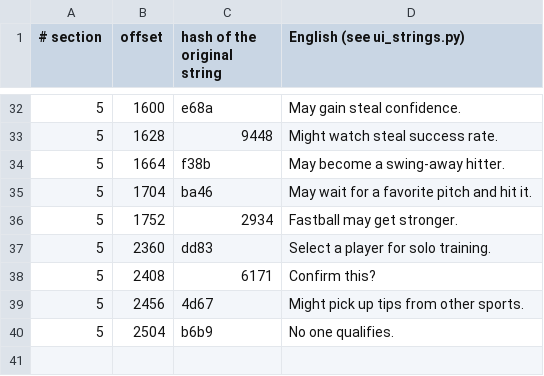
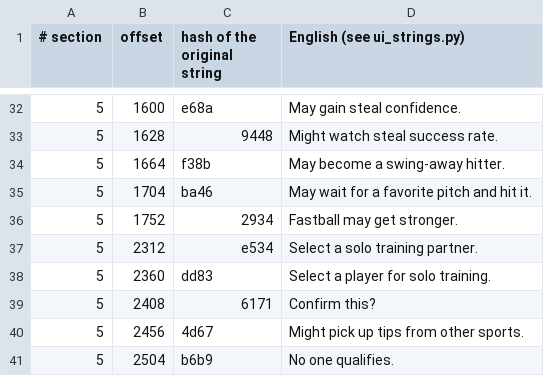
Before and after one commit to ogura-connection/Pawapros15-tools, a TSV file: translation/strings/pn_tgrow.rel.tsv, drawn as a sheet; only a part is shown, gaps mark what is left out; the diff names each change by its address in the sheet, - before the commit and + after, or states it on an @@ line.

```diff
--- a/translation/strings/pn_tgrow.rel.tsv
+++ b/translation/strings/pn_tgrow.rel.tsv
+row 37: 5 | 2312 | e534 | Select a solo training partner.
```
Also changed, not shown: translation/messages/pn_fa.rel.tsv, translation/strings/sct_a_td.rel.tsv.
